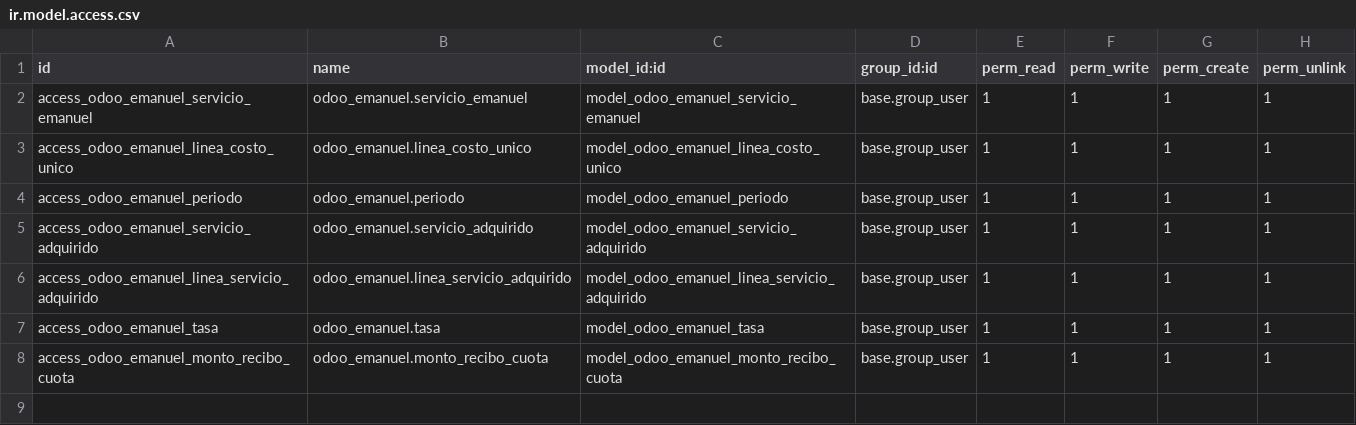
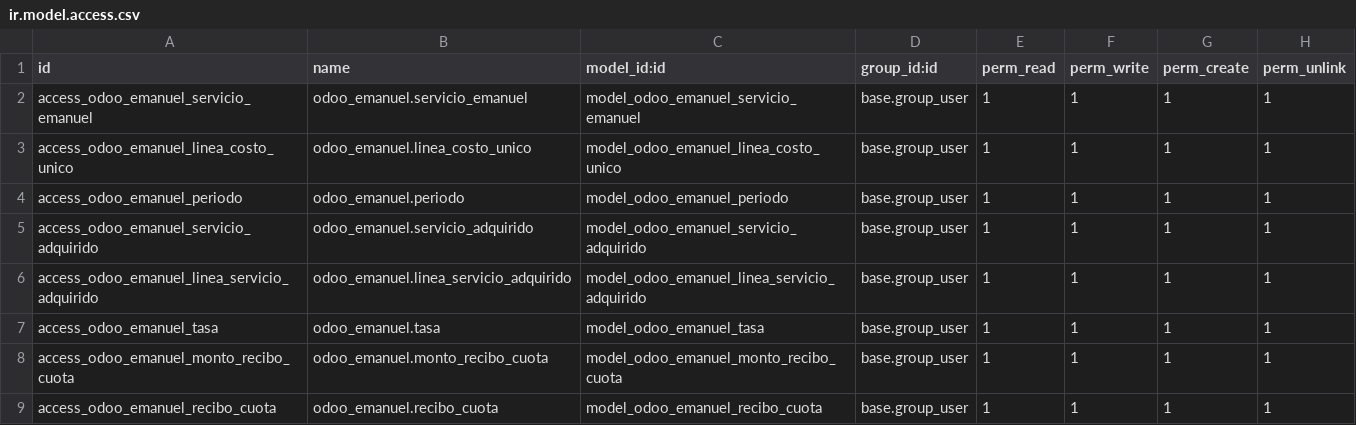
Before and after one commit to geneos/odoo-emanuel, a CSV file: security/ir.model.access.csv, drawn as a sheet; the diff names each change by its address in the sheet, - before the commit and + after, or states it on an @@ line.

```diff
--- a/security/ir.model.access.csv
+++ b/security/ir.model.access.csv
+row 9: access_odoo_emanuel_recibo_cuota | odoo_emanuel.recibo_cuota | model_odoo_emanuel_recibo_cuota | base.group_user | 1 | 1 | 1 | 1
```
Also changed, not shown: 13 other files.
